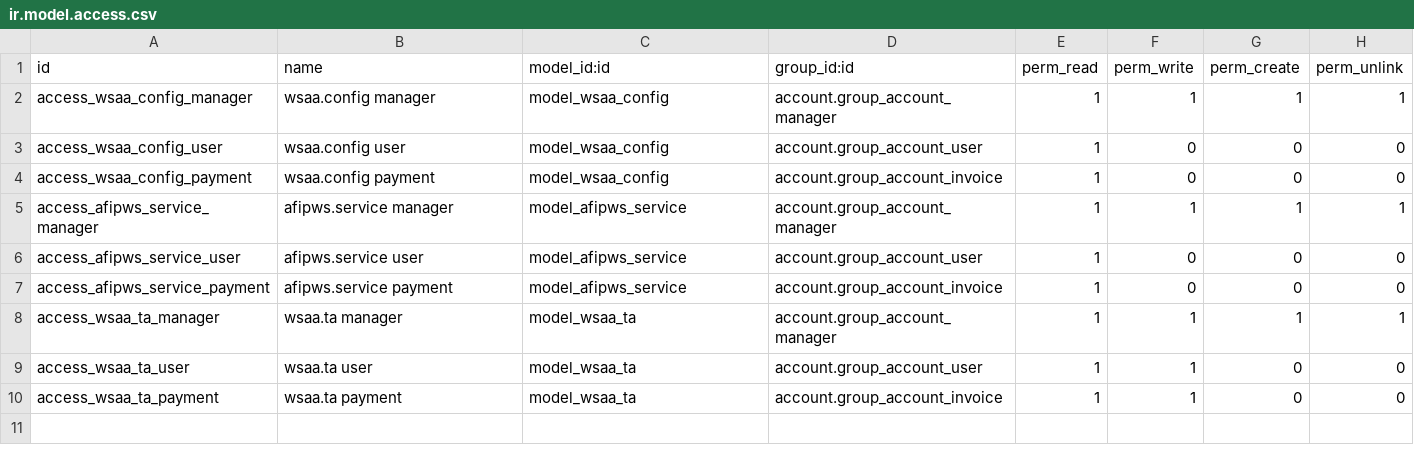
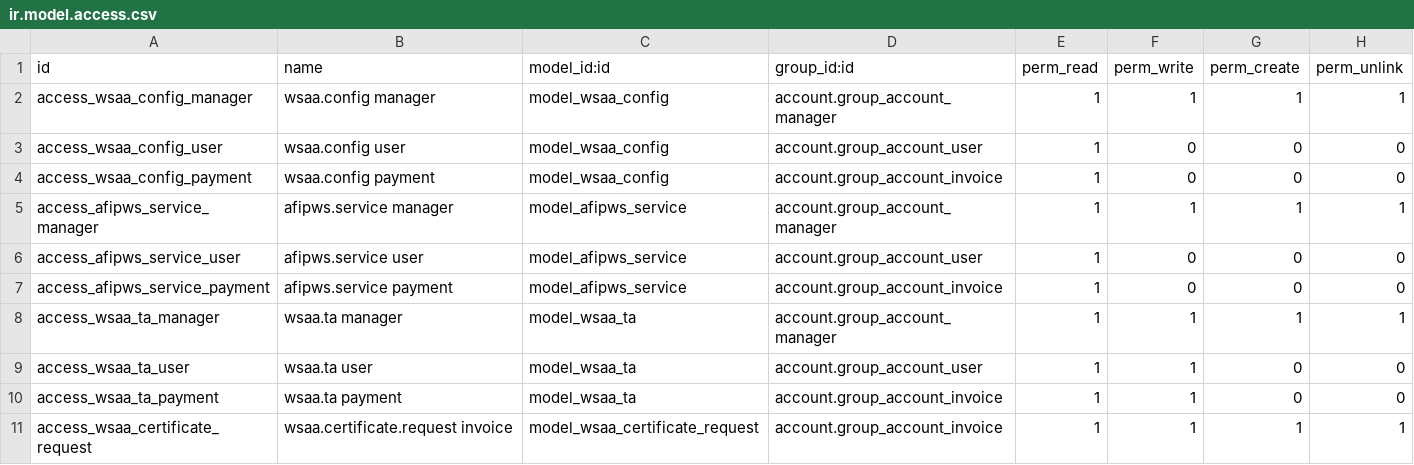
Before and after one commit to OCA/l10n-argentina, a CSV file: l10n_ar_wsaa/security/ir.model.access.csv, drawn as a sheet; the diff names each change by its address in the sheet, - before the commit and + after, or states it on an @@ line.

Commit message:
[FIX] Missing Security New Model

```diff
--- a/l10n_ar_wsaa/security/ir.model.access.csv
+++ b/l10n_ar_wsaa/security/ir.model.access.csv
+row 11: access_wsaa_certificate_request | wsaa.certificate.request invoice | model_wsaa_certificate_request | account.group_account_invoice | 1 | 1 | 1 | 1
```
Also changed, not shown: 1 other file.
